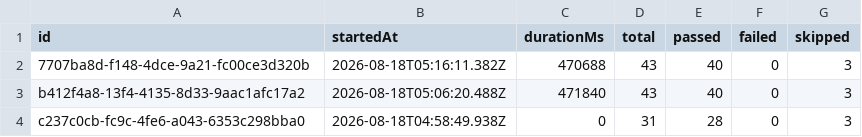
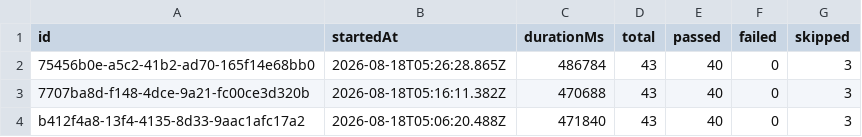
Before and after one commit to saira-uwc/Shunyalabs_widget, a CSV file: docs/exports/all-runs-summary.csv, drawn as a sheet; only a part is shown; the shorter side is filled out with more unchanged rows.

```diff
--- a/docs/exports/all-runs-summary.csv
+++ b/docs/exports/all-runs-summary.csv
@@ -1,2 +1,3 @@
 id,startedAt,durationMs,total,passed,failed,skipped
+75456b0e-a5c2-41b2-ad70-165f14e68bb0,2026-08-18T05:26:28.865Z,486784,43,40,0,3
 7707ba8d-f148-4dce-9a21-fc00ce3d320b,2026-08-18T05:16:11.382Z,470688,43,40,0,3
```
Also changed, not shown: docs/exports/current-run.csv, 2 other files.
